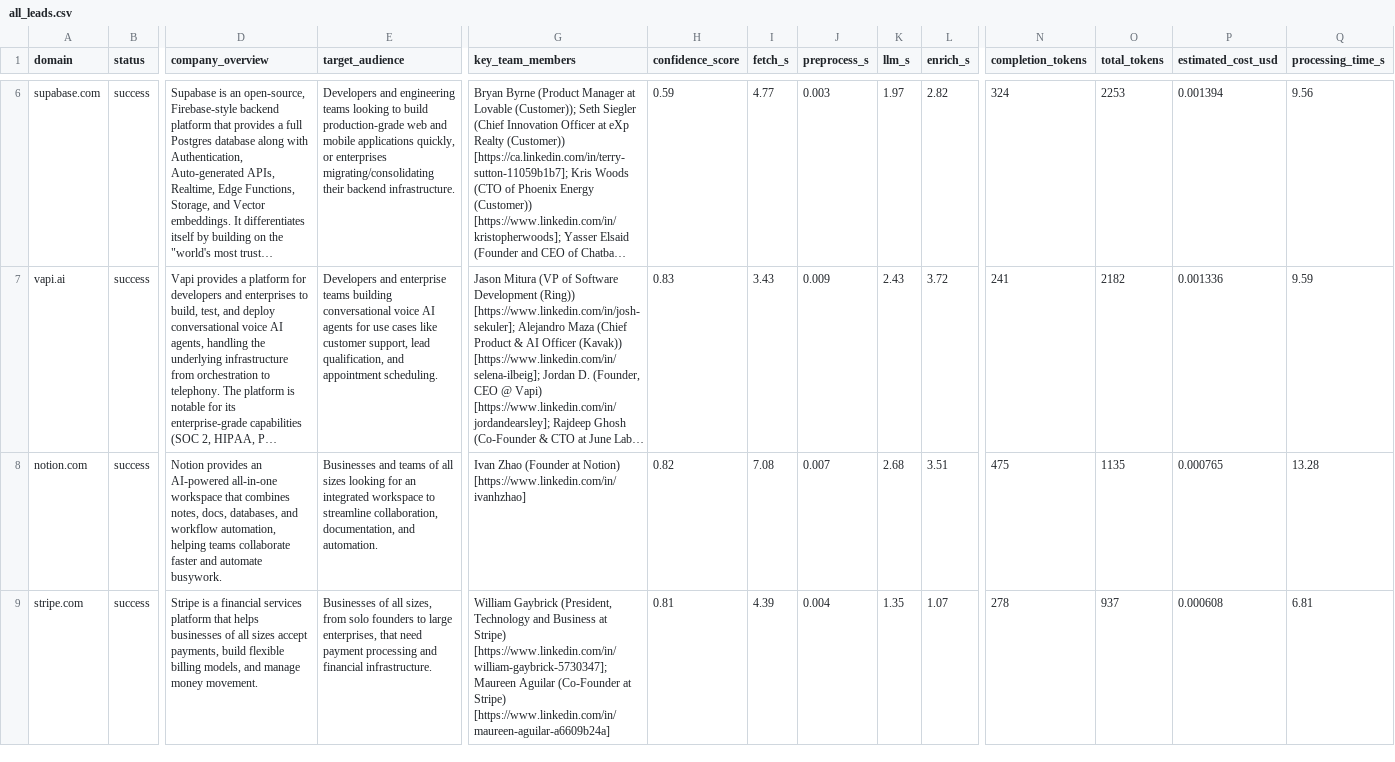
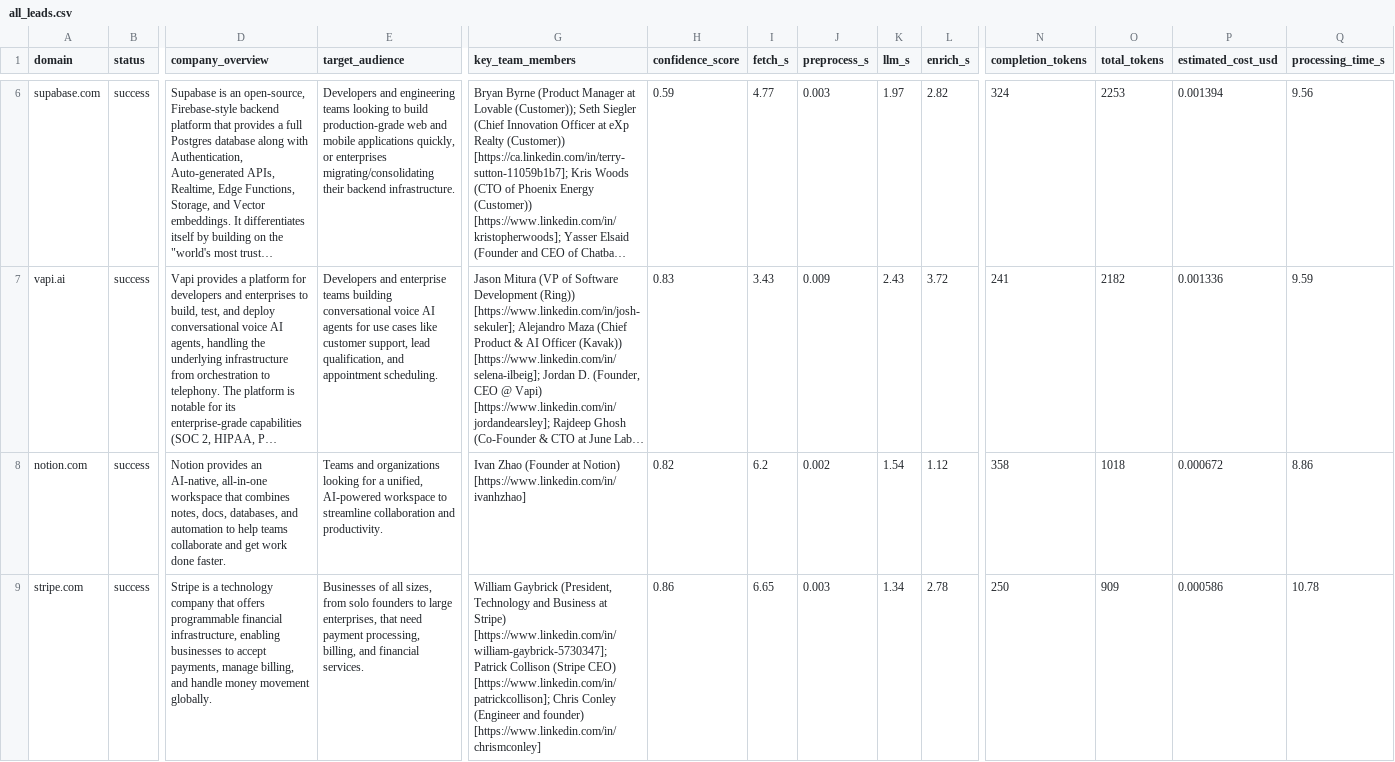
Before and after one commit to rizzler13/softwarebrio_lead, a CSV file: output/all_leads.csv, drawn as a sheet; only a part is shown, gaps mark what is left out; long unchanged cells end in …; the diff covers the shown part only; the diff names each change by its address in the sheet, - before the commit and + after, or states it on an @@ line.

Commit message:
update master leads records

```diff
--- a/output/all_leads.csv
+++ b/output/all_leads.csv
-D8 (company_overview): …provides an AI-powered all-in-one workspace that combines notes, docs, databases, and workflow automation, helping teams collaborate faster and automate busywork.
+D8 (company_overview): …provides an AI-native, all-in-one workspace that combines notes, docs, databases, and automation to help teams collaborate and get work done faster.
-E8 (target_audience): Businesses and teams of all sizes looking for an integrated workspace to streamline collaboration, documentation, and automation.
+E8 (target_audience): Teams and organizations looking for a unified, AI-powered workspace to streamline collaboration and productivity.
-I8 (fetch_s): 7.08
+I8 (fetch_s): 6.2
-J8 (preprocess_s): 0.007
+J8 (preprocess_s): 0.002
-K8 (llm_s): 2.68
+K8 (llm_s): 1.54
-L8 (enrich_s): 3.51
+L8 (enrich_s): 1.12
-N8 (completion_tokens): 475
+N8 (completion_tokens): 358
-O8 (total_tokens): 1135
+O8 (total_tokens): 1018
-P8 (estimated_cost_usd): 0.000765
+P8 (estimated_cost_usd): 0.000672
-Q8 (processing_time_s): 13.28
+Q8 (processing_time_s): 8.86
-D9 (company_overview): …is a financial services platform that helps businesses of all sizes accept payments, build flexible billing models, and manage money movement.
+D9 (company_overview): …is a technology company that offers programmable financial infrastructure, enabling businesses to accept payments, manage billing, and handle money movement globally.
-E9 (target_audience): …need payment processing and financial infrastructure.
+E9 (target_audience): …need payment processing, billing, and financial services.
-G9 (key_team_members): …Stripe) [https://www.linkedin.com/in/william-gaybrick-5730347]; Maureen Aguilar (Co-Founder at Stripe) [https://www.linkedin.com/in/maureen-aguilar-a6609b24a]
+G9 (key_team_members): …Stripe) [https://www.linkedin.com/in/william-gaybrick-5730347]; Patrick Collison (Stripe CEO) [https://www.linkedin.com/in/patrickcollison]; Chris Conley (Engineer and founder) [https://www.linkedin.com/in/chrismconley]
-H9 (confidence_score): 0.81
+H9 (confidence_score): 0.86
-I9 (fetch_s): 4.39
+I9 (fetch_s): 6.65
-J9 (preprocess_s): 0.004
+J9 (preprocess_s): 0.003
-K9 (llm_s): 1.35
+K9 (llm_s): 1.34
-L9 (enrich_s): 1.07
+L9 (enrich_s): 2.78
-N9 (completion_tokens): 278
+N9 (completion_tokens): 250
-O9 (total_tokens): 937
+O9 (total_tokens): 909
-P9 (estimated_cost_usd): 0.000608
+P9 (estimated_cost_usd): 0.000586
-Q9 (processing_time_s): 6.81
+Q9 (processing_time_s): 10.78
```
Also changed, not shown: 64 edited cells elsewhere in this file, 1 other file.
